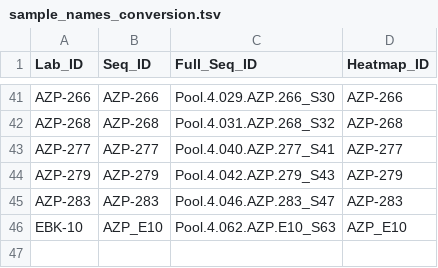
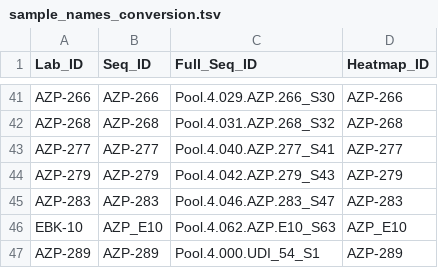
Before and after one commit to fm-key-lab/Zooscreen, a TSV file: pathogen_screening/sample_names_conversion.tsv, drawn as a sheet; only a part is shown, gaps mark what is left out.

```diff
--- a/pathogen_screening/sample_names_conversion.tsv
+++ b/pathogen_screening/sample_names_conversion.tsv
@@ -46 +46,2 @@ AZP-283	AZP-283	Pool.4.046.AZP.283_S47	AZP-283
 EBK-10	AZP_E10	Pool.4.062.AZP.E10_S63	AZP_E10
+AZP-289	AZP-289	Pool.4.000.UDI_54_S1	AZP-289
```
Also changed, not shown: pathogen_mapping/streptococcus_lutetiensis/analysis_py/mean_cov_per_sample.csv, 2 other files.
